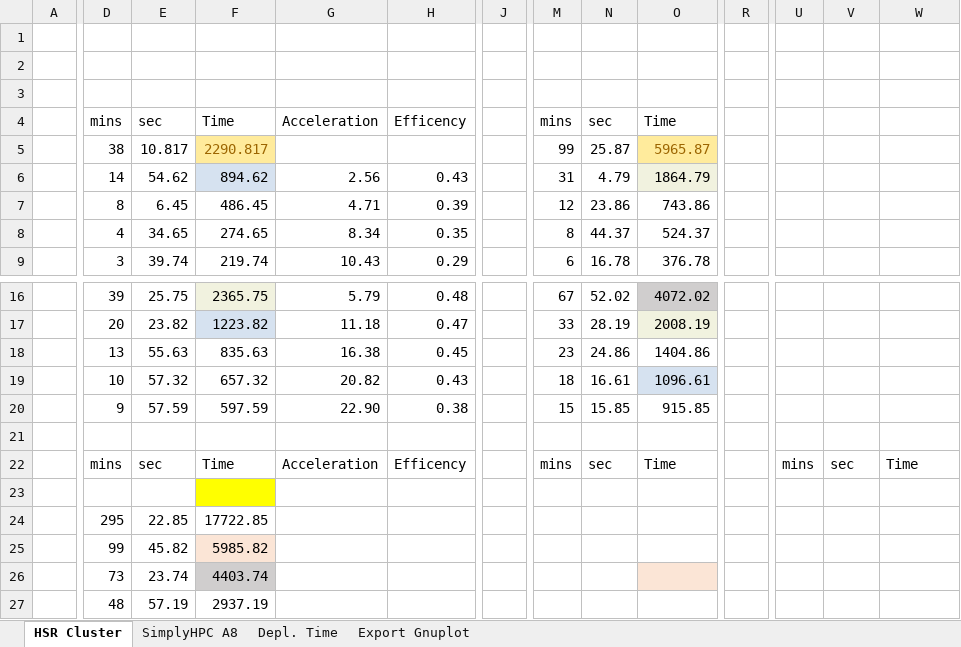
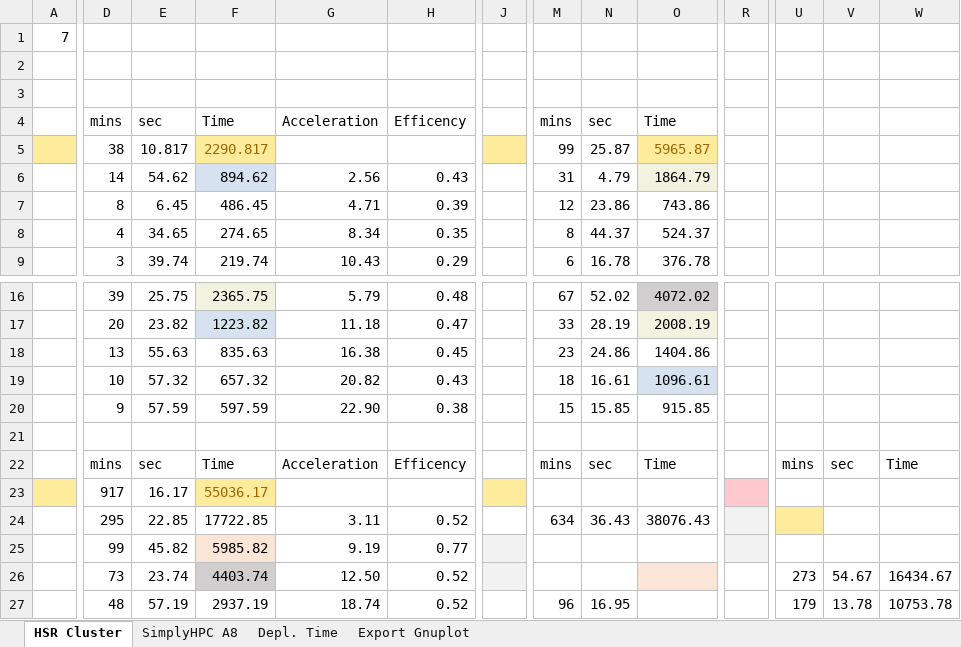
Before and after one commit to michaelpantic/SimplyHPC, an Excel workbook: doc/results/ansys/resultsANSYS.xlsx, sheet HSR Cluster, drawn as a sheet; only a part is shown, gaps mark what is left out; values as stored, in another font and other column widths than the file's, no borders; charts and pictures not drawn; the diff covers the shown part only; the diff names each change by its address in the sheet, - before the commit and + after, or states it on an @@ line.

```diff
--- a/doc/results/ansys/resultsANSYS.xlsx (sheet HSR Cluster)
+++ b/doc/results/ansys/resultsANSYS.xlsx (sheet HSR Cluster)
-A1: (empty)
+A1: 7
-A5 fill: none
+A5 fill: #FFEB9C
-J5 fill: none
+J5 fill: #FFEB9C
-A23 fill: none
+A23 fill: #FFEB9C
-D23: (empty)
+D23: 917
-E23: (empty)
+E23: 16.17
-F23: (empty)
+F23: 55036.17
-F23 fill: #FFFF00
+F23 fill: #FFEB9C
-J23 fill: none
+J23 fill: #FFEB9C
-R23 fill: none
+R23 fill: #FFC7CE
-G24: (empty)
+G24: 3.11
-H24: (empty)
+H24: 0.52
-M24: (empty)
+M24: 634
-N24: (empty)
+N24: 36.43
-O24: (empty)
+O24: 38076.43
-R24:R25 fill: none
+R24:R25 fill: #F2F2F2
-U24 fill: none
+U24 fill: #FFEB9C
-G25: (empty)
+G25: 9.19
-H25: (empty)
+H25: 0.77
-J25:J26 fill: none
+J25:J26 fill: #F2F2F2
-G26: (empty)
+G26: 12.50
-H26:H27: (empty)
+H26:H27: 0.52
-U26: (empty)
+U26: 273
-V26: (empty)
+V26: 54.67
-W26: (empty)
+W26: 16434.67
-G27: (empty)
+G27: 18.74
-M27: (empty)
+M27: 96
-N27: (empty)
+N27: 16.95
-U27: (empty)
+U27: 179
-V27: (empty)
+V27: 13.78
-W27: (empty)
+W27: 10753.78
```
Also changed, not shown: 11 edited cells and cell formats elsewhere in this sheet, sheet SimplyHPC A8, sheet Depl. Time, sheet Export Gnuplot, formulas that keep their value, charts or pictures, 3 other files.
